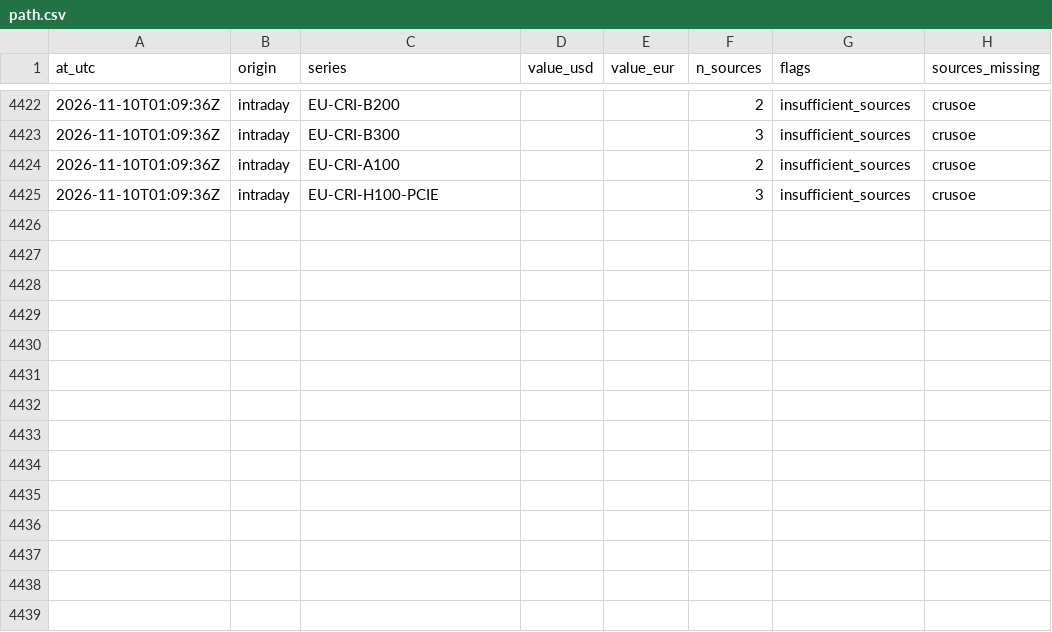
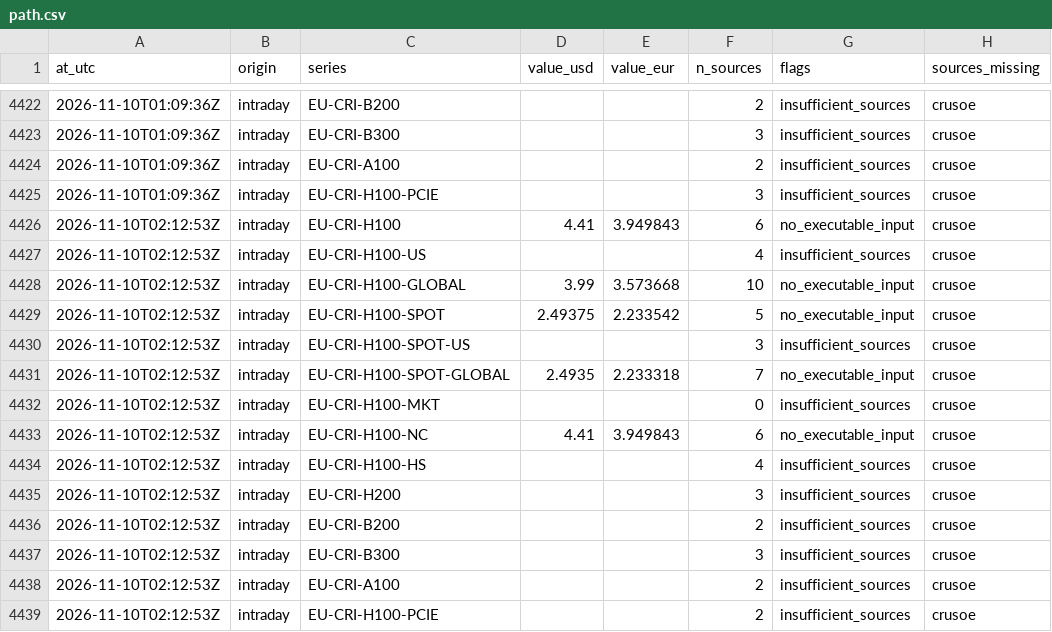
Before and after one commit to markrusch/Compute-Indices, a CSV file: site/data/intraday/path.csv, drawn as a sheet; only a part is shown, gaps mark what is left out.

```diff
--- a/site/data/intraday/path.csv
+++ b/site/data/intraday/path.csv
@@ -4425 +4425,15 @@ at_utc,origin,series,value_usd,value_eur,n_sources,flags,sources_missing
 2026-11-10T01:09:36Z,intraday,EU-CRI-H100-PCIE,,,3,insufficient_sources,crusoe
+2026-11-10T02:12:53Z,intraday,EU-CRI-H100,4.41,3.949843,6,no_executable_input,crusoe
+2026-11-10T02:12:53Z,intraday,EU-CRI-H100-US,,,4,insufficient_sources,crusoe
+2026-11-10T02:12:53Z,intraday,EU-CRI-H100-GLOBAL,3.99,3.573668,10,no_executable_input,crusoe
+2026-11-10T02:12:53Z,intraday,EU-CRI-H100-SPOT,2.49375,2.233542,5,no_executable_input,crusoe
+2026-11-10T02:12:53Z,intraday,EU-CRI-H100-SPOT-US,,,3,insufficient_sources,crusoe
+2026-11-10T02:12:53Z,intraday,EU-CRI-H100-SPOT-GLOBAL,2.4935,2.233318,7,no_executable_input,crusoe
+2026-11-10T02:12:53Z,intraday,EU-CRI-H100-MKT,,,0,insufficient_sources,crusoe
+2026-11-10T02:12:53Z,intraday,EU-CRI-H100-NC,4.41,3.949843,6,no_executable_input,crusoe
+2026-11-10T02:12:53Z,intraday,EU-CRI-H100-HS,,,4,insufficient_sources,crusoe
+2026-11-10T02:12:53Z,intraday,EU-CRI-H200,,,3,insufficient_sources,crusoe
+2026-11-10T02:12:53Z,intraday,EU-CRI-B200,,,2,insufficient_sources,crusoe
+2026-11-10T02:12:53Z,intraday,EU-CRI-B300,,,3,insufficient_sources,crusoe
+2026-11-10T02:12:53Z,intraday,EU-CRI-A100,,,2,insufficient_sources,crusoe
+2026-11-10T02:12:53Z,intraday,EU-CRI-H100-PCIE,,,2,insufficient_sources,crusoe
```
Also changed, not shown: site/data/intraday/constituents.csv, 5 other files.
